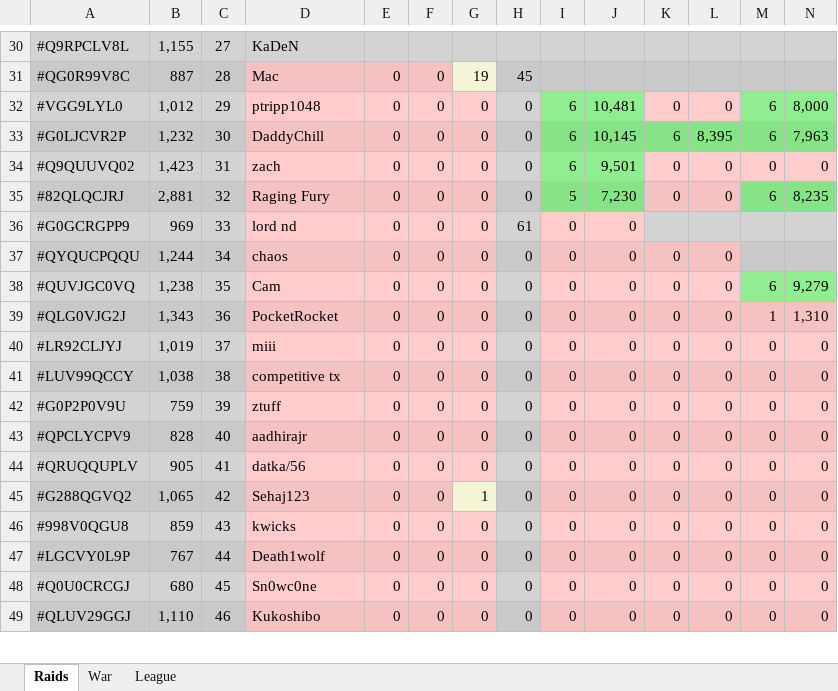
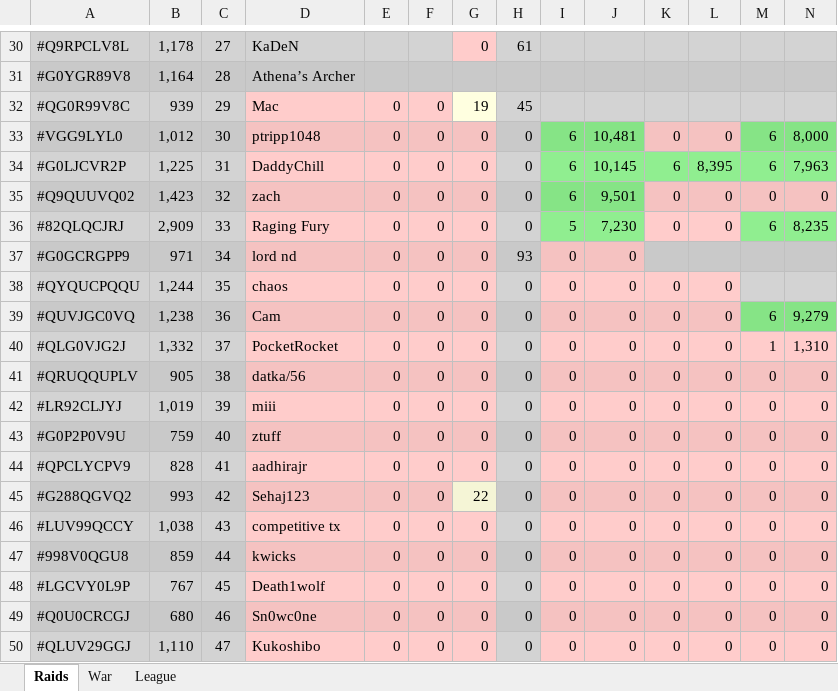
Before and after one commit to KYANI7E/Clans, an Excel workbook: Clash.xlsx, sheet Raids, drawn as a sheet; only a part is shown, gaps mark what is left out; values as stored, in another font and other column widths than the file's, no borders; removed rows and columns are numbered as before the commit, all else as after; rows hold the shown columns only; the diff covers the shown part only; the diff names each change by its address in the sheet, - before the commit and + after, or states it on an @@ line.

```diff
--- a/Clash.xlsx (sheet Raids)
+++ b/Clash.xlsx (sheet Raids)
-B30: 1,155
+B30: 1,178
-G30: (empty)
+G30: 0
-G30 fill: #D3D3D3
+G30 fill: #FFCCCB
-H30: (empty)
+H30: 61
+row 31: #G0YGR89V8 | 1,164 | 28 | Athena’s Archer
-B32: 887
+B32: 939
-C32: 28
+C32: 29
-C33: 29
+C33: 30
-B34: 1,232
+B34: 1,225
-C34: 30
+C34: 31
-C35: 31
+C35: 32
-B36: 2,881
+B36: 2,909
-C36: 32
+C36: 33
-B37: 969
+B37: 971
-C37: 33
+C37: 34
-H37: 61
+H37: 93
-C38: 34
+C38: 35
-C39: 35
+C39: 36
-B40: 1,343
+B40: 1,332
-C40: 36
+C40: 37
+row 41: #QRUQQUPLV | 905 | 38 | datka/56 | 0 | 0 | 0 | 0 | 0 | 0 | 0 | 0 | 0 | 0
-C42: 37
+C42: 39
-row 41: #LUV99QCCY | 1,038 | 38 | competitive tx | 0 | 0 | 0 | 0 | 0 | 0 | 0 | 0 | 0 | 0
-C43: 39
+C43: 40
-C44: 40
+C44: 41
-row 44: #QRUQQUPLV | 905 | 41 | datka/56 | 0 | 0 | 0 | 0 | 0 | 0 | 0 | 0 | 0 | 0
-B45: 1,065
+B45: 993
-G45: 1
+G45: 22
+row 46: #LUV99QCCY | 1,038 | 43 | competitive tx | 0 | 0 | 0 | 0 | 0 | 0 | 0 | 0 | 0 | 0
-C47: 43
+C47: 44
-C48: 44
+C48: 45
-C49: 45
+C49: 46
-C50: 46
+C50: 47
```
Also changed, not shown: 58 edited cells and cell formats elsewhere in this sheet.
